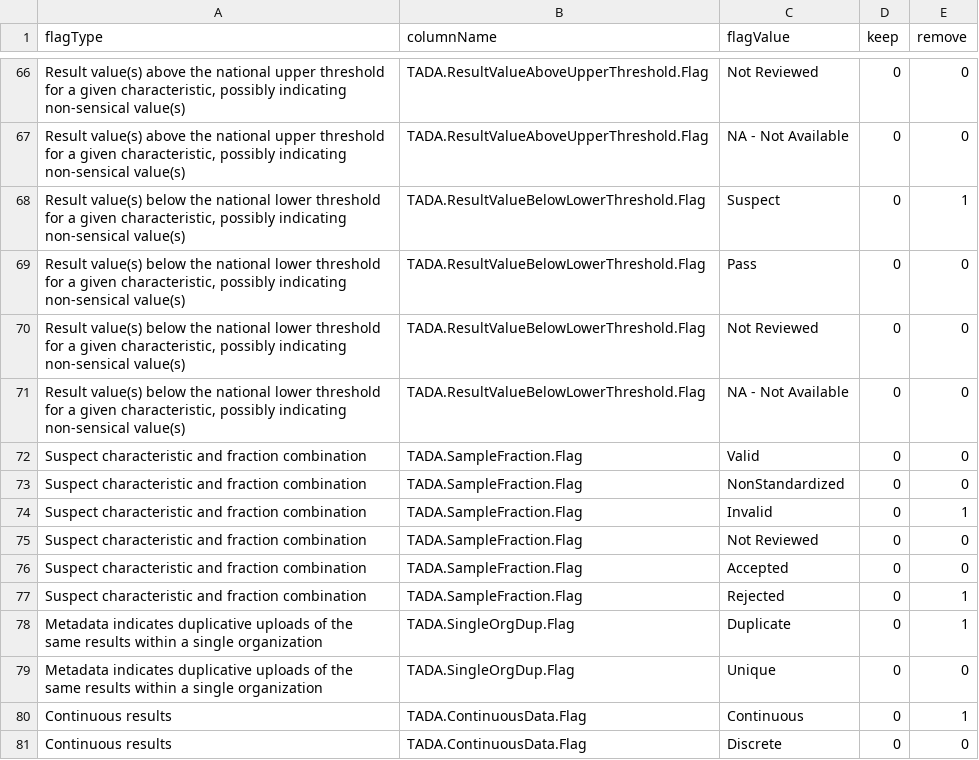
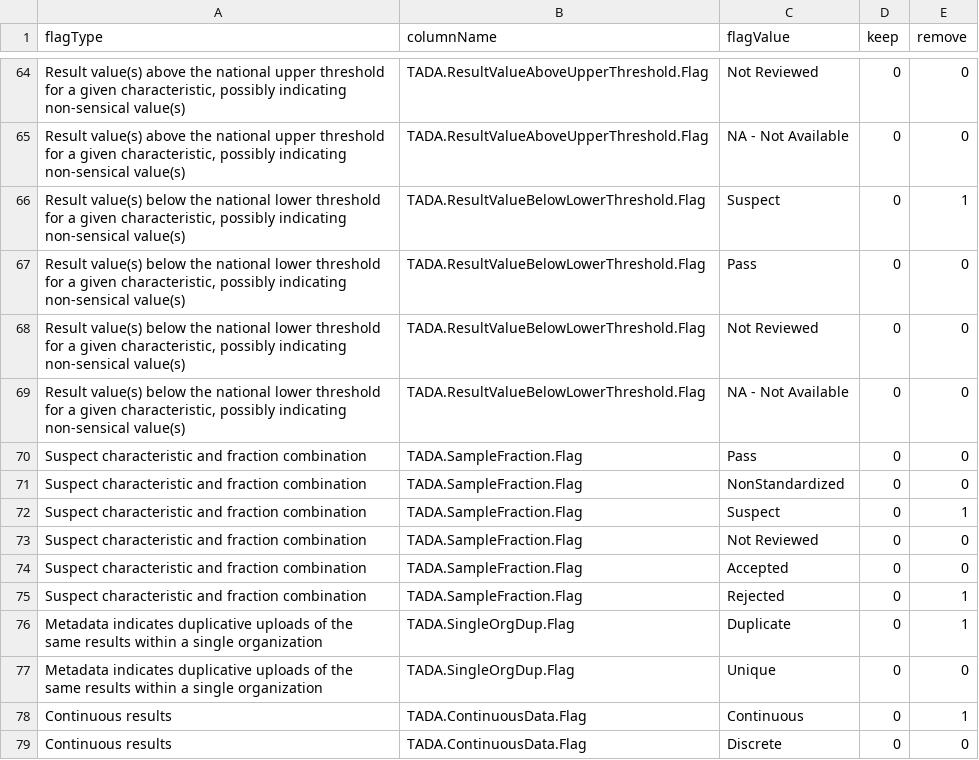
Before and after one commit to JamesBisese/TADAShiny, a CSV file: inst/flag_tests.csv, drawn as a sheet; only a part is shown, gaps mark what is left out; addresses are those after the commit; the diff covers the shown part only; the diff names each change by its address in the sheet, - before the commit and + after, or states it on an @@ line.

Commit message:
update flag tests with new names, update wordlist

```diff
--- a/inst/flag_tests.csv
+++ b/inst/flag_tests.csv
-C70 (flagValue): Valid
+C70 (flagValue): Pass
-C72 (flagValue): Invalid
+C72 (flagValue): Suspect
```
Also changed, not shown: 2 removed rows and 11 edited cells elsewhere in this file, inst/flag_prompts.csv, 4 other files.
